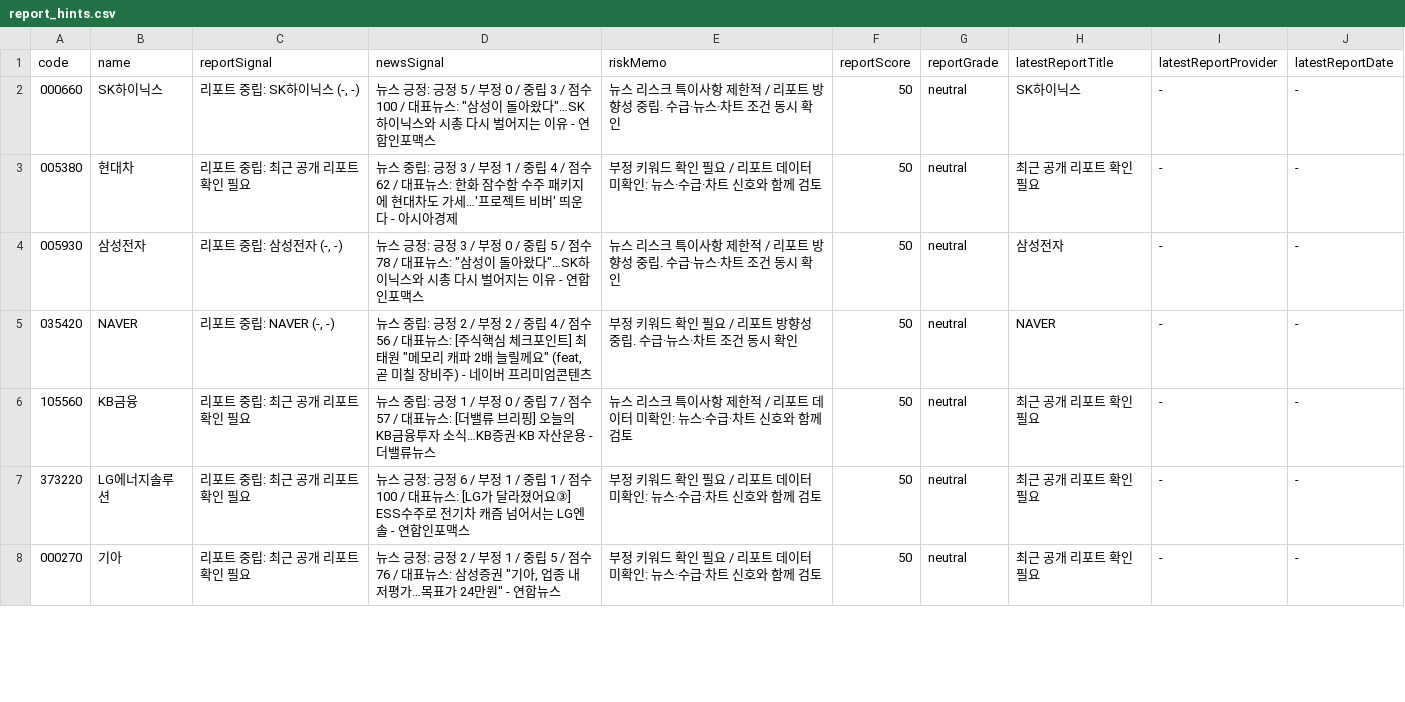
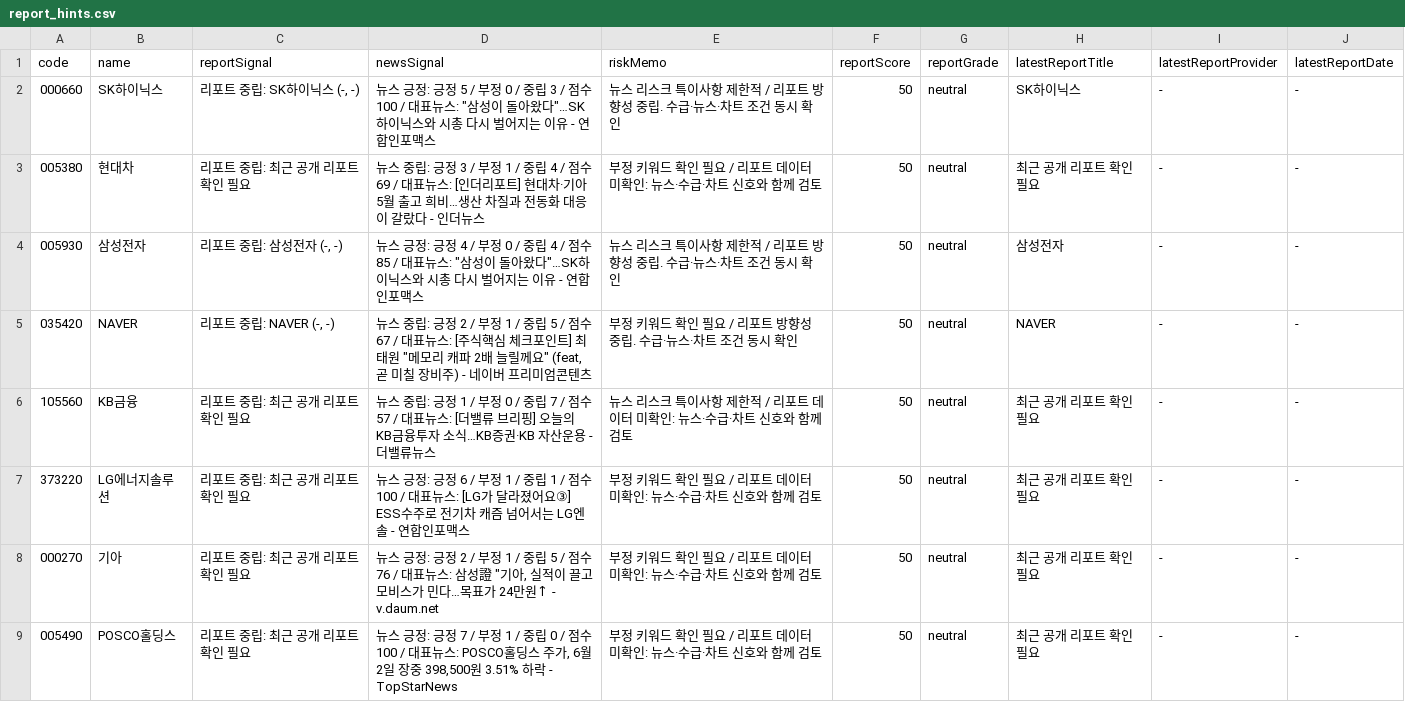
Before and after one commit to babbu28238/investment-json-data, a CSV file: report_hints.csv, drawn as a sheet; only a part is shown; the diff covers the shown part only.

```diff
--- a/report_hints.csv
+++ b/report_hints.csv
@@ -2,7 +2,8 @@
 000660,SK하이닉스,"리포트 중립: SK하이닉스 (-, -)","뉴스 긍정: 긍정 5 / 부정 0 / 중립 3 / 점수 100 / 대표뉴스: ""삼성이 돌아왔다""…SK하이닉스와 시총 다시 벌어지는 이유 - 연합인포맥스",뉴스 리스크 특이사항 제한적 / 리포트 방향성 중립. 수급·뉴스·차트 조건 동시 확인,50,neutral,SK하이닉스,-,-
-005380,현대차,리포트 중립: 최근 공개 리포트 확인 필요,뉴스 중립: 긍정 3 / 부정 1 / 중립 4 / 점수 62 / 대표뉴스: 한화 잠수함 수주 패키지에 현대차도 가세…'프로젝트 비버' 띄운다 - 아시아경제,부정 키워드 확인 필요 / 리포트 데이터 미확인: 뉴스·수급·차트 신호와 함께 검토,50,neutral,최근 공개 리포트 확인 필요,-,-
-005930,삼성전자,"리포트 중립: 삼성전자 (-, -)","뉴스 긍정: 긍정 3 / 부정 0 / 중립 5 / 점수 78 / 대표뉴스: ""삼성이 돌아왔다""…SK하이닉스와 시총 다시 벌어지는 이유 - 연합인포맥스",뉴스 리스크 특이사항 제한적 / 리포트 방향성 중립. 수급·뉴스·차트 조건 동시 확인,50,neutral,삼성전자,-,-
-035420,NAVER,"리포트 중립: NAVER (-, -)","뉴스 중립: 긍정 2 / 부정 2 / 중립 4 / 점수 56 / 대표뉴스: [주식핵심 체크포인트] 최태원 ""메모리 캐파 2배 늘릴께요"" (feat, 곧 미칠 장비주) - 네이버 프리미엄콘텐츠",부정 키워드 확인 필요 / 리포트 방향성 중립. 수급·뉴스·차트 조건 동시 확인,50,neutral,NAVER,-,-
+005380,현대차,리포트 중립: 최근 공개 리포트 확인 필요,뉴스 중립: 긍정 3 / 부정 1 / 중립 4 / 점수 69 / 대표뉴스: [인더리포트] 현대차·기아 5월 출고 희비…생산 차질과 전동화 대응이 갈랐다 - 인더뉴스,부정 키워드 확인 필요 / 리포트 데이터 미확인: 뉴스·수급·차트 신호와 함께 검토,50,neutral,최근 공개 리포트 확인 필요,-,-
+005930,삼성전자,"리포트 중립: 삼성전자 (-, -)","뉴스 긍정: 긍정 4 / 부정 0 / 중립 4 / 점수 85 / 대표뉴스: ""삼성이 돌아왔다""…SK하이닉스와 시총 다시 벌어지는 이유 - 연합인포맥스",뉴스 리스크 특이사항 제한적 / 리포트 방향성 중립. 수급·뉴스·차트 조건 동시 확인,50,neutral,삼성전자,-,-
+035420,NAVER,"리포트 중립: NAVER (-, -)","뉴스 중립: 긍정 2 / 부정 1 / 중립 5 / 점수 67 / 대표뉴스: [주식핵심 체크포인트] 최태원 ""메모리 캐파 2배 늘릴께요"" (feat, 곧 미칠 장비주) - 네이버 프리미엄콘텐츠",부정 키워드 확인 필요 / 리포트 방향성 중립. 수급·뉴스·차트 조건 동시 확인,50,neutral,NAVER,-,-
 105560,KB금융,리포트 중립: 최근 공개 리포트 확인 필요,뉴스 중립: 긍정 1 / 부정 0 / 중립 7 / 점수 57 / 대표뉴스: [더밸류 브리핑] 오늘의 KB금융투자 소식…KB증권·KB 자산운용 - 더밸류뉴스,뉴스 리스크 특이사항 제한적 / 리포트 데이터 미확인: 뉴스·수급·차트 신호와 함께 검토,50,neutral,최근 공개 리포트 확인 필요,-,-
 373220,LG에너지솔루션,리포트 중립: 최근 공개 리포트 확인 필요,뉴스 긍정: 긍정 6 / 부정 1 / 중립 1 / 점수 100 / 대표뉴스: [LG가 달라졌어요③] ESS수주로 전기차 캐즘 넘어서는 LG엔솔 - 연합인포맥스,부정 키워드 확인 필요 / 리포트 데이터 미확인: 뉴스·수급·차트 신호와 함께 검토,50,neutral,최근 공개 리포트 확인 필요,-,-
-000270,기아,리포트 중립: 최근 공개 리포트 확인 필요,"뉴스 긍정: 긍정 2 / 부정 1 / 중립 5 / 점수 76 / 대표뉴스: 삼성증권 ""기아, 업종 내 저평가…목표가 24만원"" - 연합뉴스",부정 키워드 확인 필요 / 리포트 데이터 미확인: 뉴스·수급·차트 신호와 함께 검토,50,neutral,최근 공개 리포트 확인 필요,-,-
+000270,기아,리포트 중립: 최근 공개 리포트 확인 필요,"뉴스 긍정: 긍정 2 / 부정 1 / 중립 5 / 점수 76 / 대표뉴스: 삼성證 ""기아, 실적이 끌고 모비스가 민다…목표가 24만원↑ - v.daum.net",부정 키워드 확인 필요 / 리포트 데이터 미확인: 뉴스·수급·차트 신호와 함께 검토,50,neutral,최근 공개 리포트 확인 필요,-,-
+005490,POSCO홀딩스,리포트 중립: 최근 공개 리포트 확인 필요,"뉴스 긍정: 긍정 7 / 부정 1 / 중립 0 / 점수 100 / 대표뉴스: POSCO홀딩스 주가, 6월 2일 장중 398,500원 3.51% 하락 - TopStarNews",부정 키워드 확인 필요 / 리포트 데이터 미확인: 뉴스·수급·차트 신호와 함께 검토,50,neutral,최근 공개 리포트 확인 필요,-,-
```
Also changed, not shown: 4 edited cells elsewhere in this file, stock_candidates_input.csv, supply_flow_input.csv, 21 other files.
